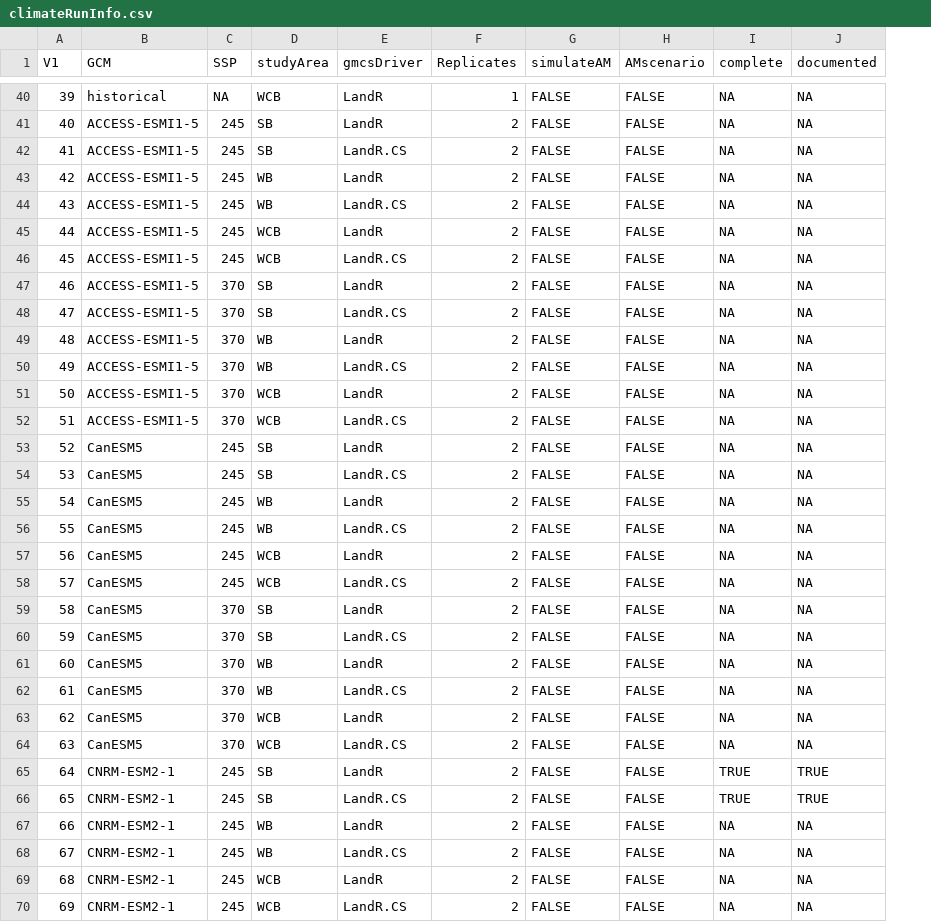
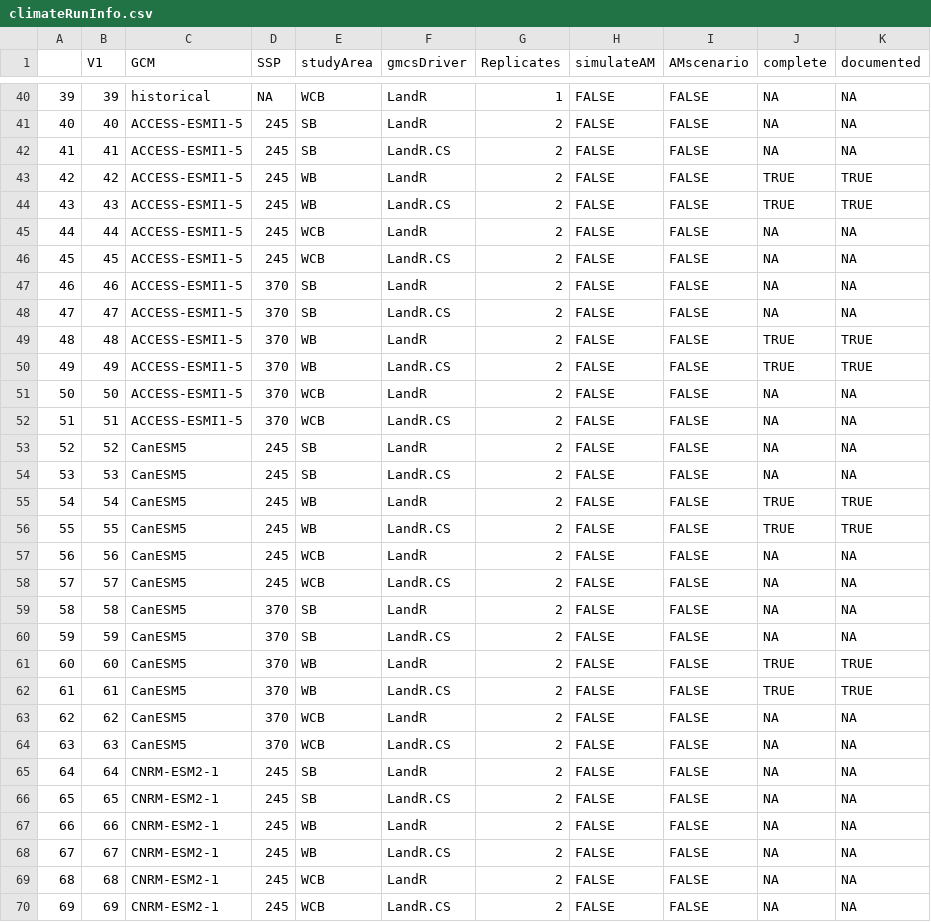
Before and after one commit to ianmseddy/RIAlandscapes, a CSV file: climateRunInfo.csv, drawn as a sheet; only a part is shown, gaps mark what is left out; addresses are those after the commit; the diff covers the shown part only; the diff names each change by its address in the sheet, - before the commit and + after, or states it on an @@ line.

Commit message:
climateRunInfo update

```diff
--- a/climateRunInfo.csv
+++ b/climateRunInfo.csv
+column A, rows 40-70: 39 | 40 | 41 | 42 | 43 | 44 | 45 | 46 | 47 | 48 | 49 | 50 | 51 | 52 | 53 | 54 | 55 | 56 | 57 | 58 | 59 | 60 | 61 | 62 | 63 | 64 | 65 | 66 | 67 | 68 | 69
-J43:J44 (complete): NA
+J43:J44 (complete): TRUE
-K43:K44 (documented): NA
+K43:K44 (documented): TRUE
-J49:J50 (complete): NA
+J49:J50 (complete): TRUE
-K49:K50 (documented): NA
+K49:K50 (documented): TRUE
-J55:J56 (complete): NA
+J55:J56 (complete): TRUE
-K55:K56 (documented): NA
+K55:K56 (documented): TRUE
-J61:J62 (complete): NA
+J61:J62 (complete): TRUE
-K61:K62 (documented): NA
+K61:K62 (documented): TRUE
-J65:J66 (complete): TRUE
+J65:J66 (complete): NA
-K65:K66 (documented): TRUE
+K65:K66 (documented): NA
```
Also changed, not shown: 47 edited cells elsewhere in this file.
